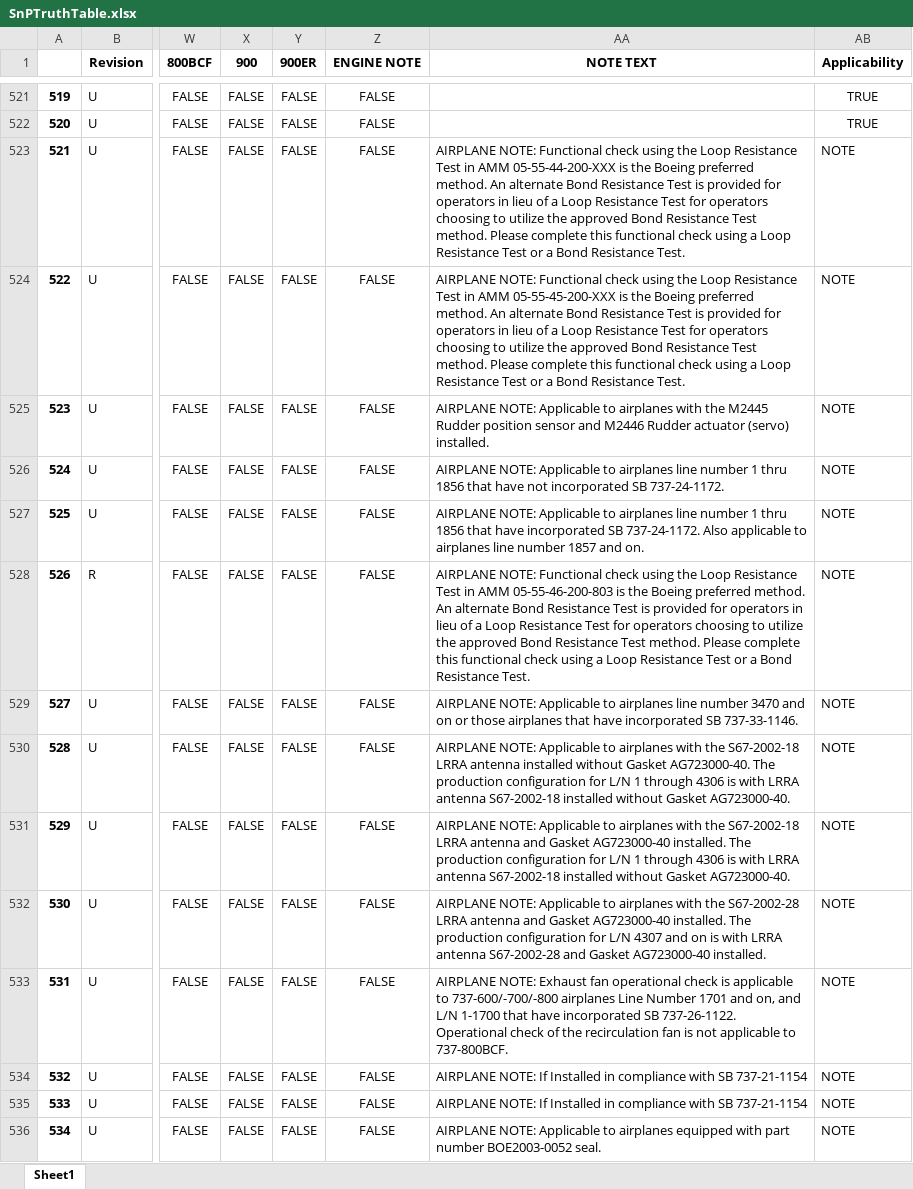
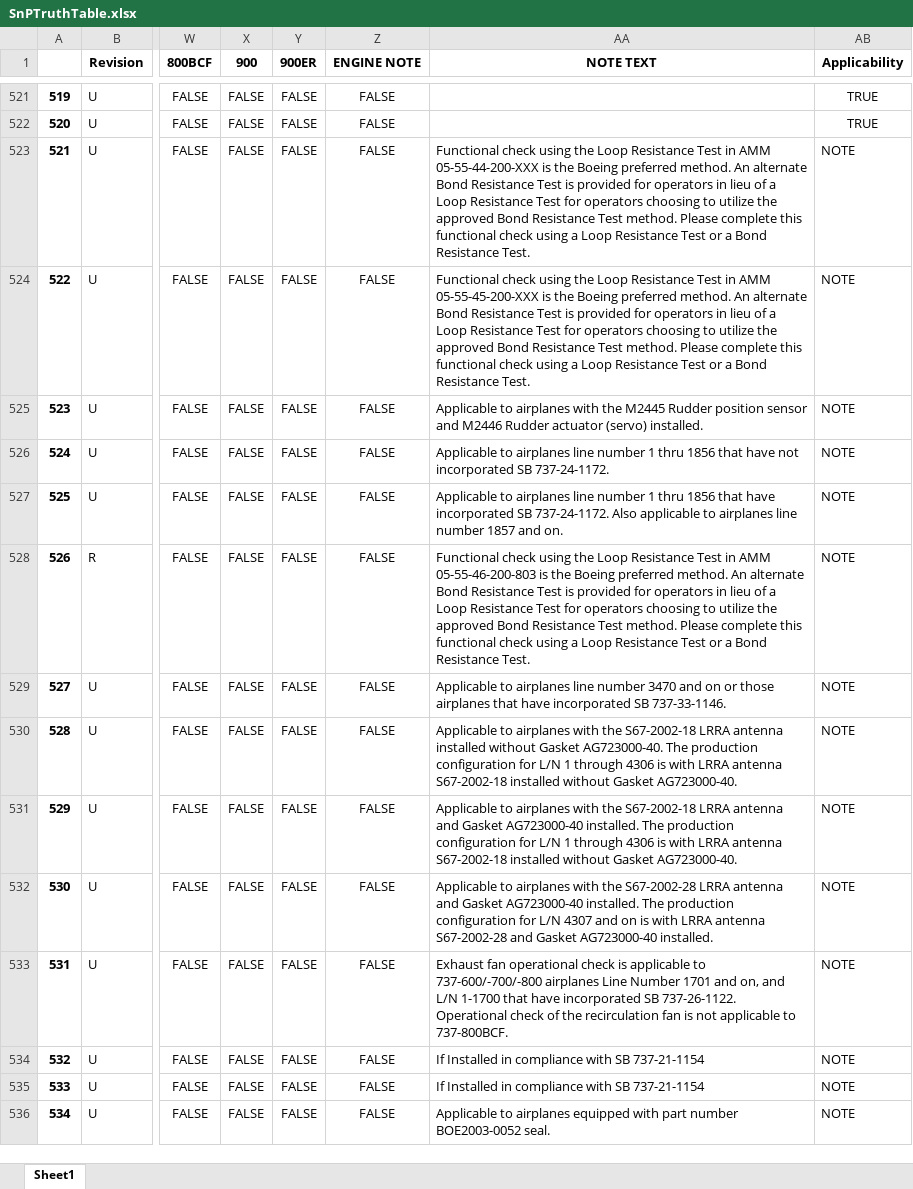
Before and after one commit to DaveAero/B737-800MPD, an Excel workbook: SnPTruthTable.xlsx, sheet Sheet1, drawn as a sheet; only a part is shown, gaps mark what is left out; values as stored, in another font and other column widths than the file's, no borders; the diff covers the shown part only; the diff names each change by its address in the sheet, - before the commit and + after, or states it on an @@ line.

Commit message:
added DataEntry form

```diff
--- a/SnPTruthTable.xlsx (sheet Sheet1)
+++ b/SnPTruthTable.xlsx (sheet Sheet1)
-AA523 (NOTE TEXT): AIRPLANE NOTE: Functional check…
+AA523 (NOTE TEXT): Functional check…
-AA524 (NOTE TEXT): AIRPLANE NOTE: Functional check…
+AA524 (NOTE TEXT): Functional check…
-AA525 (NOTE TEXT): AIRPLANE NOTE: Applicable to…
+AA525 (NOTE TEXT): Applicable to…
-AA526 (NOTE TEXT): AIRPLANE NOTE: Applicable to…
+AA526 (NOTE TEXT): Applicable to…
-AA527 (NOTE TEXT): AIRPLANE NOTE: Applicable to…
+AA527 (NOTE TEXT): Applicable to…
-AA528 (NOTE TEXT): AIRPLANE NOTE: Functional check…
+AA528 (NOTE TEXT): Functional check…
-AA529 (NOTE TEXT): AIRPLANE NOTE: Applicable to…
+AA529 (NOTE TEXT): Applicable to…
-AA530 (NOTE TEXT): AIRPLANE NOTE: Applicable to…
+AA530 (NOTE TEXT): Applicable to…
-AA531 (NOTE TEXT): AIRPLANE NOTE: Applicable to…
+AA531 (NOTE TEXT): Applicable to…
-AA532 (NOTE TEXT): AIRPLANE NOTE: Applicable to…
+AA532 (NOTE TEXT): Applicable to…
-AA533 (NOTE TEXT): AIRPLANE NOTE: Exhaust fan…
+AA533 (NOTE TEXT): Exhaust fan…
-AA534:AA535 (NOTE TEXT): AIRPLANE NOTE: If Installed…
+AA534:AA535 (NOTE TEXT): If Installed…
-AA536 (NOTE TEXT): AIRPLANE NOTE: Applicable to…
+AA536 (NOTE TEXT): Applicable to…
```
Also changed, not shown: 93 edited cells elsewhere in this sheet, StrTruthTable.xlsx, ZonTruthTable.xlsx, 3 other files.
